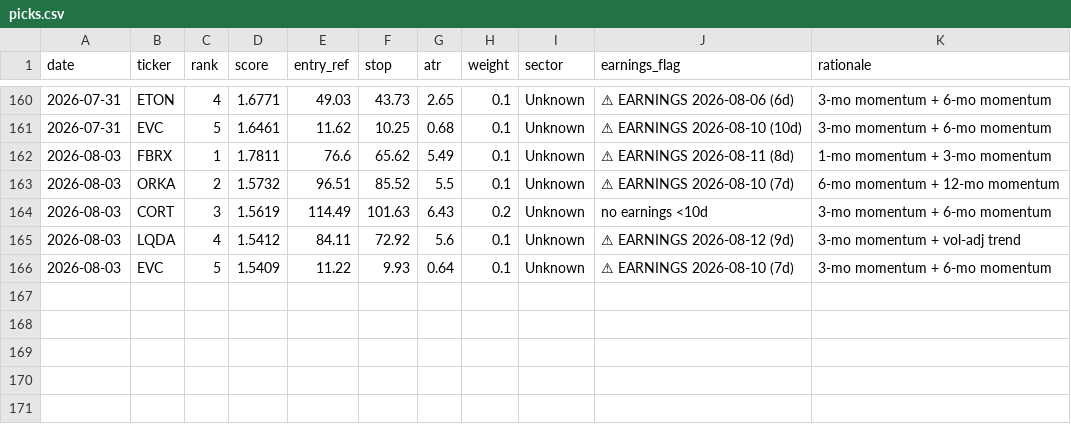
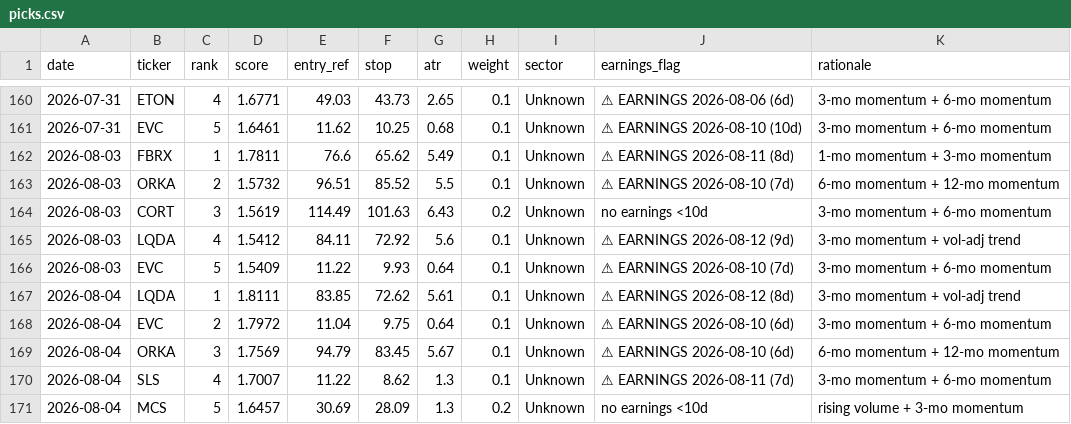
Before and after one commit to EeroP7/1, a CSV file: output_data/picks.csv, drawn as a sheet; only a part is shown, gaps mark what is left out; the diff names each change by its address in the sheet, - before the commit and + after, or states it on an @@ line.

Commit message:
journal: daily picks 2026-08-04

```diff
--- a/output_data/picks.csv
+++ b/output_data/picks.csv
+row 167: 2026-08-04 | LQDA | 1 | 1.8111 | 83.85 | 72.62 | 5.61 | 0.1 | Unknown | ⚠ EARNINGS 2026-08-12 (8d) | 3-mo momentum + vol-adj trend
+row 168: 2026-08-04 | EVC | 2 | 1.7972 | 11.04 | 9.75 | 0.64 | 0.1 | Unknown | ⚠ EARNINGS 2026-08-10 (6d) | 3-mo momentum + 6-mo momentum
+row 169: 2026-08-04 | ORKA | 3 | 1.7569 | 94.79 | 83.45 | 5.67 | 0.1 | Unknown | ⚠ EARNINGS 2026-08-10 (6d) | 6-mo momentum + 12-mo momentum
+row 170: 2026-08-04 | SLS | 4 | 1.7007 | 11.22 | 8.62 | 1.3 | 0.1 | Unknown | ⚠ EARNINGS 2026-08-11 (7d) | 3-mo momentum + 6-mo momentum
+row 171: 2026-08-04 | MCS | 5 | 1.6457 | 30.69 | 28.09 | 1.3 | 0.2 | Unknown | no earnings <10d | rising volume + 3-mo momentum
```
Also changed, not shown: output_data/journal.csv.
